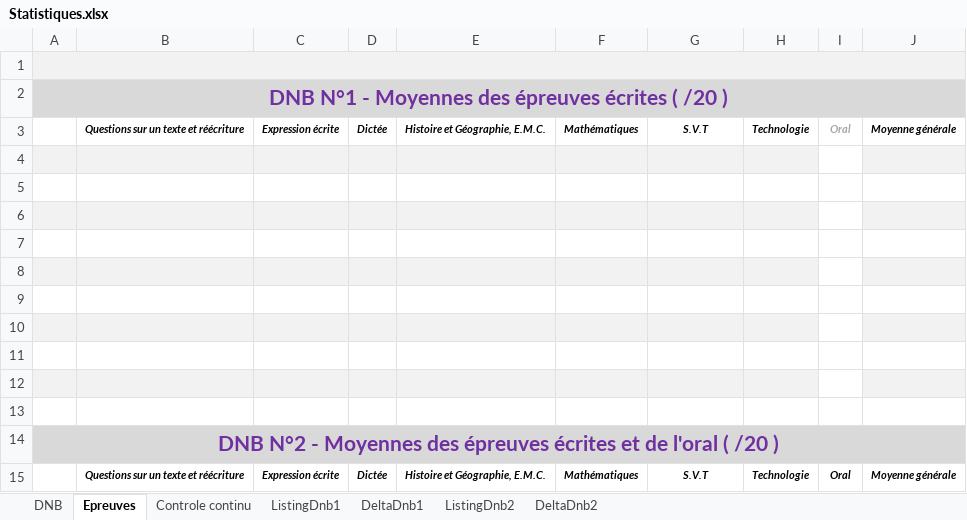
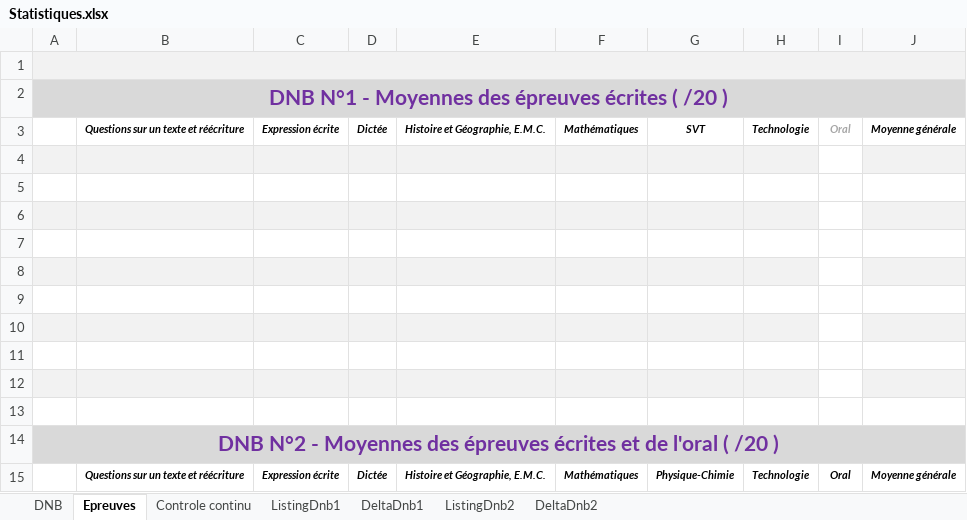
Before and after one commit to Laurent85/Brevet-blanc, an Excel workbook: Brevet blanc/Resources/Statistiques.xlsx, sheet Epreuves, drawn as a sheet; values as stored, in another font and other column widths than the file's, no borders; the diff names each change by its address in the sheet, - before the commit and + after, or states it on an @@ line.

```diff
--- a/Brevet blanc/Resources/Statistiques.xlsx (sheet Epreuves)
+++ b/Brevet blanc/Resources/Statistiques.xlsx (sheet Epreuves)
-G3: S.V.T
+G3: SVT
-G15: S.V.T
+G15: Physique-Chimie
```
Also changed, not shown: Brevet blanc/Resources/Type_dnb.xlsx, 7 other files.
